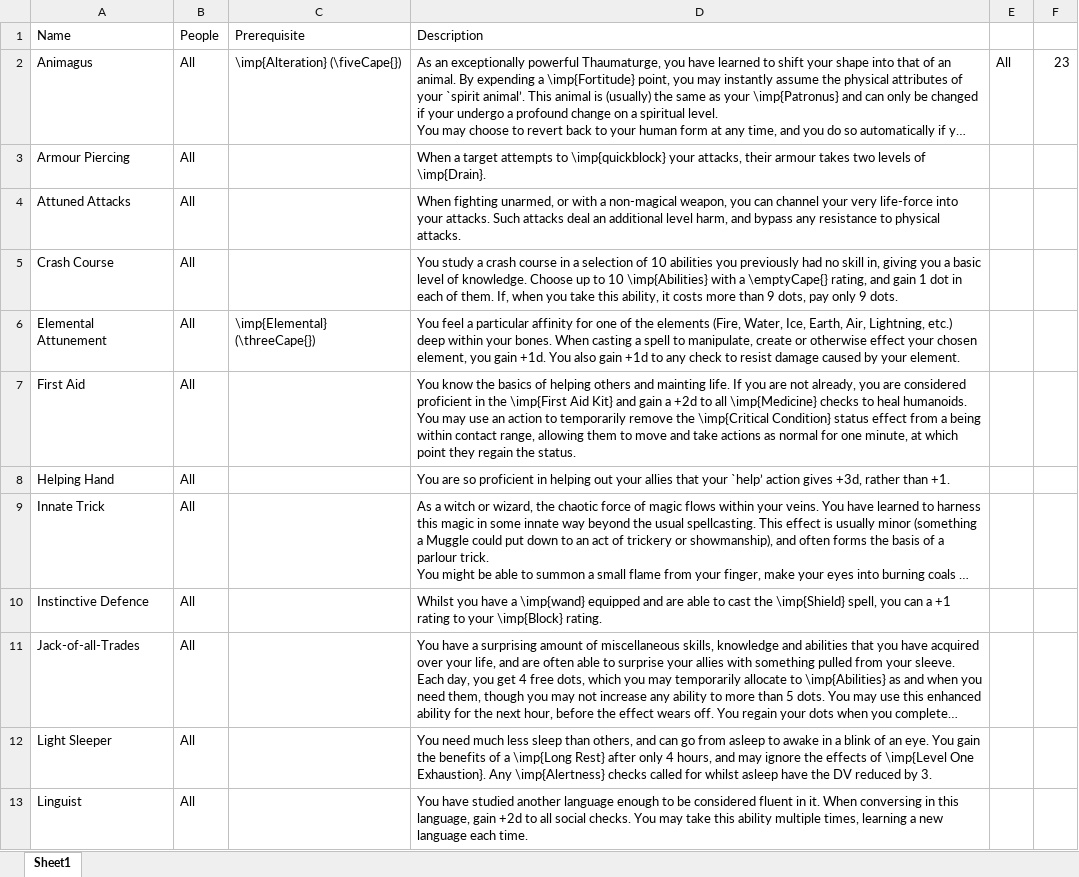
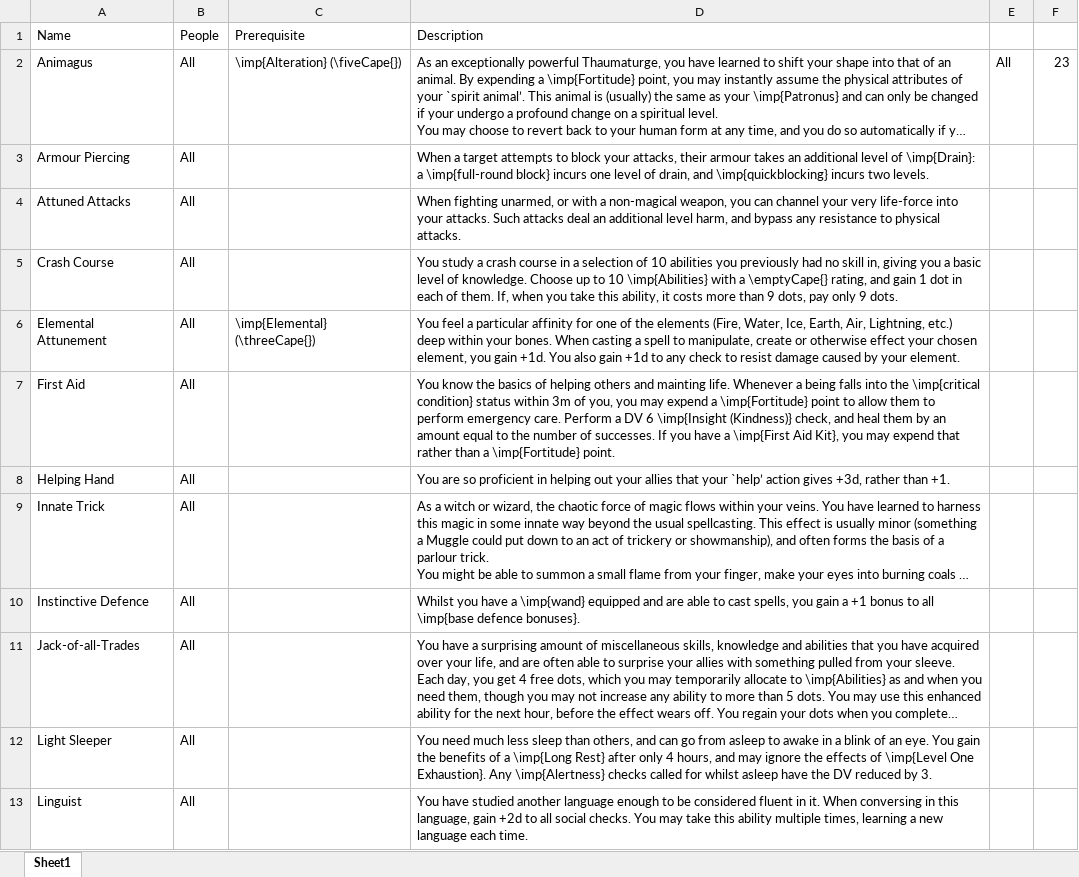
Before and after one commit to DrFraserGovil/HPRPG, an Excel workbook: CoreRulebook/Data/Feats/Feats.xlsx, sheet Sheet1, drawn as a sheet; only a part is shown; long unchanged cells end in …; values as stored, in another font and other column widths than the file's, no borders; charts and pictures not drawn; the diff covers the shown part only; the diff names each change by its address in the sheet, - before the commit and + after, or states it on an @@ line.

```diff
--- a/CoreRulebook/Data/Feats/Feats.xlsx (sheet Sheet1)
+++ b/CoreRulebook/Data/Feats/Feats.xlsx (sheet Sheet1)
-D3 (Description): …attempts to \imp{quickblock} your attacks, their armour takes two levels of \imp{Drain}.
+D3 (Description): …attempts to block your attacks, their armour takes an additional level of \imp{Drain}: a \imp{full-round block} incurs one level of drain, and \imp{quickblocking} incurs two levels.
-D7 (Description): …mainting life. If you are not already, you are considered proficient in the \imp{First Aid Kit} and gain a +2d to all \imp{Medicine} checks to heal humanoids. You may use an action to temporarily remove the \imp{Critical Condition} status effect from a being within contact range, allowing them to move and take actions as normal for one minute, at which point they regain the status.
+D7 (Description): …mainting life. Whenever a being falls into the \imp{critical condition} status within 3m of you, you may expend a \imp{Fortitude} point to allow them to perform emergency care. Perform a DV 6 \imp{Insight (Kindness)} check, and heal them by an amount equal to the number of successes. If you have a \imp{First Aid Kit}, you may expend that rather than a \imp{Fortitude} point.
-D10 (Description): …to cast the \imp{Shield} spell, you can a +1 rating to your \imp{Block} rating.
+D10 (Description): …to cast spells, you gain a +1 bonus to all \imp{base defence bonuses}.
```
Also changed, not shown: 10 edited cells elsewhere in this sheet, CoreRulebook/Data/Artificing/ingredients.xlsx, 9 other files.
